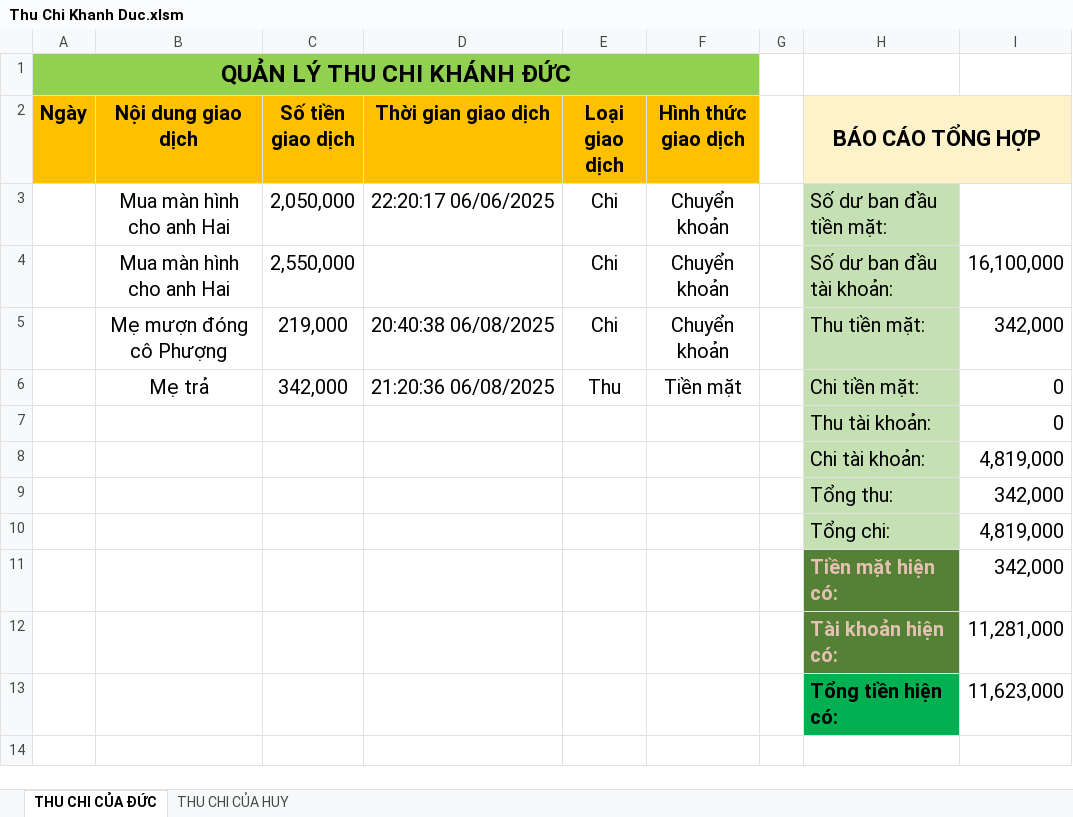
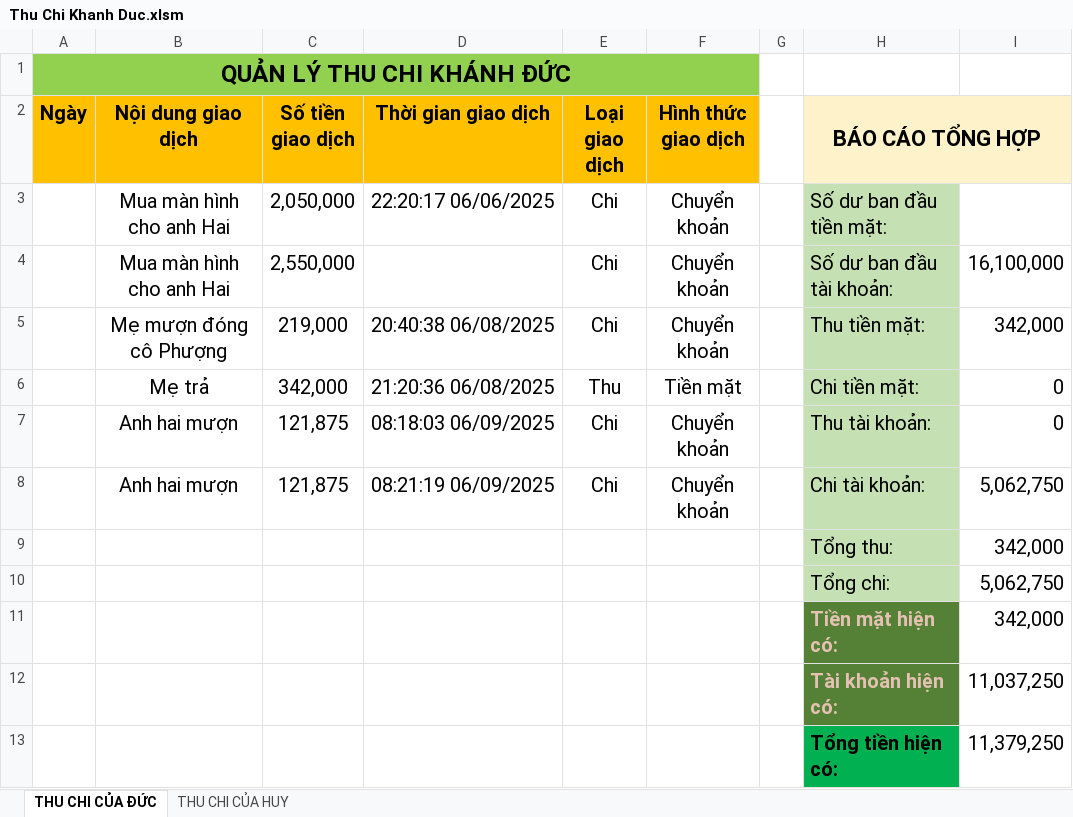
Before and after one commit to NguyenHoangHuyProcoderNew/QUAN_LY_NHA_NGHI, an Excel workbook: QUAN LY NHAN VIEN/Thu Chi Khanh Duc.xlsm, sheet THU CHI CỦA ĐỨC, drawn as a sheet; values as stored, in another font and other column widths than the file's, no borders; removed rows and columns are numbered as before the commit, all else as after; the diff names each change by its address in the sheet, - before the commit and + after, or states it on an @@ line.

```diff
--- a/QUAN LY NHAN VIEN/Thu Chi Khanh Duc.xlsm (sheet THU CHI CỦA ĐỨC)
+++ b/QUAN LY NHAN VIEN/Thu Chi Khanh Duc.xlsm (sheet THU CHI CỦA ĐỨC)
-row 7:  |  |  |  |  |  |  | Thu tài khoản: | 0
-row 8:  |  |  |  |  |  |  | Chi tài khoản: | 4,819,000
+row 7:  | Anh hai mượn | 121,875 | 08:18:03 06/09/2025 | Chi | Chuyển khoản |  | Thu tài khoản: | 0
+row 8:  | Anh hai mượn | 121,875 | 08:21:19 06/09/2025 | Chi | Chuyển khoản |  | Chi tài khoản: | 5,062,750
-I10: 4,819,000
+I10: 5,062,750
-I12: 11,281,000
+I12: 11,037,250
-I13: 11,623,000
+I13: 11,379,250
```
Also changed, not shown: 7 other files.
